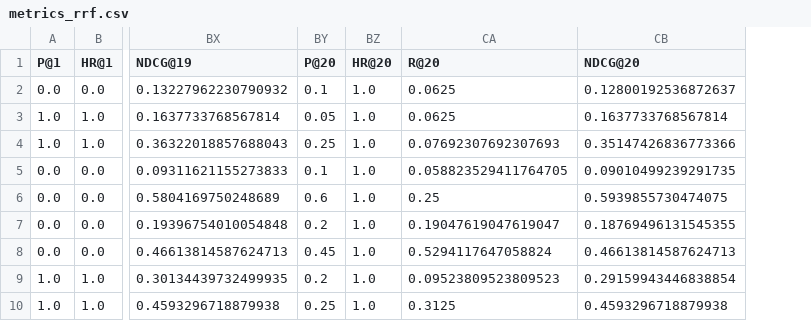
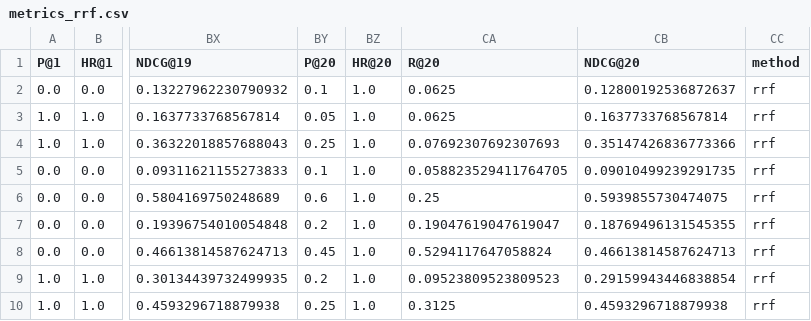
Before and after one commit to Manami108/recommender-system, a CSV file: main/llm/csv/metrics_rrf.csv, drawn as a sheet; only a part is shown, gaps mark what is left out; the diff names each change by its address in the sheet, - before the commit and + after, or states it on an @@ line.

Commit message:
Debuged main part

```diff
--- a/main/llm/csv/metrics_rrf.csv
+++ b/main/llm/csv/metrics_rrf.csv
+column CC (method), rows 2-10: all rrf
```
Also changed, not shown: 3 other files.
